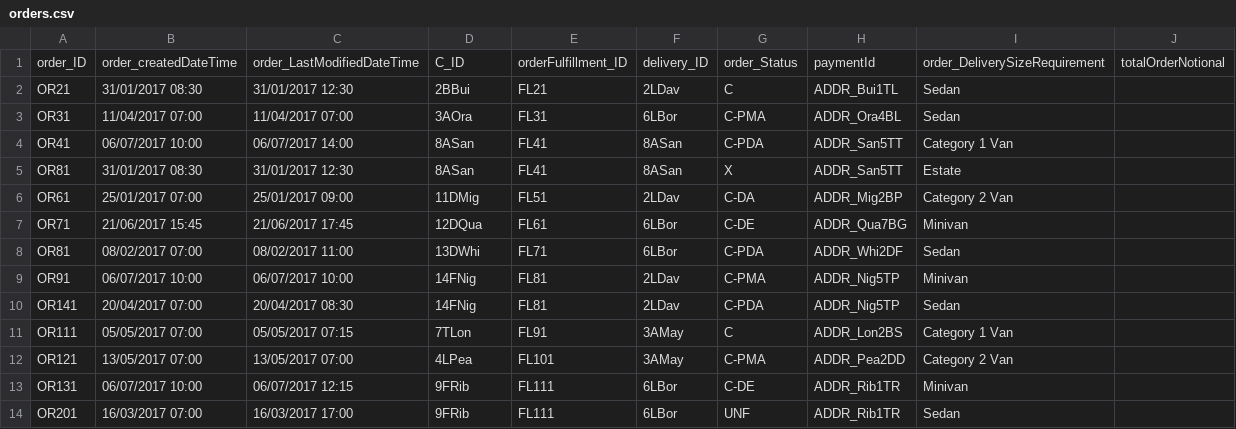
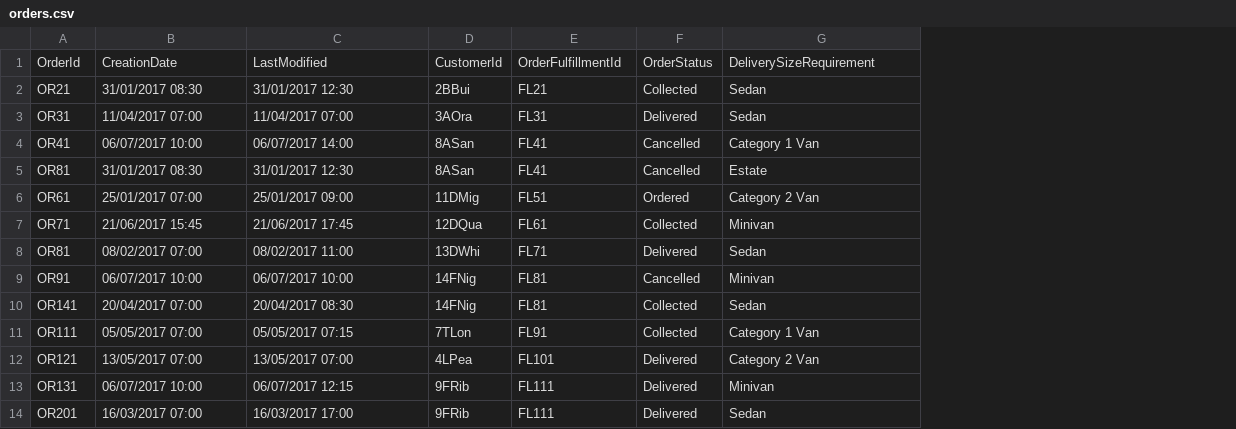
Before and after one commit to GmeduoyeClaymore/viewserver, a CSV file: viewserver-shotgun/src/main/resources/data/orders.csv, drawn as a sheet; removed rows and columns are numbered as before the commit, all else as after; the diff names each change by its address in the sheet, - before the commit and + after, or states it on an @@ line.

```diff
--- a/viewserver-shotgun/src/main/resources/data/orders.csv
+++ b/viewserver-shotgun/src/main/resources/data/orders.csv
-column F, rows 2-14: 2LDav | 6LBor | 8ASan | 8ASan | 2LDav | 6LBor | 6LBor | 2LDav | 2LDav | 3AMay | 3AMay | 6LBor | 6LBor
-column G, rows 2-14: C | C-PMA | C-PDA | X | C-DA | C-DE | C-PDA | C-PMA | C-PDA | C | C-PMA | C-DE | UNF
-column H, rows 2-14: ADDR_Bui1TL | ADDR_Ora4BL | ADDR_San5TT | ADDR_San5TT | ADDR_Mig2BP | ADDR_Qua7BG | ADDR_Whi2DF | ADDR_Nig5TP | ADDR_Nig5TP | ADDR_Lon2BS | ADDR_Pea2DD | ADDR_Rib1TR | ADDR_Rib1TR
+column F, rows 2-14: Collected | Delivered | Cancelled | Cancelled | Ordered | Collected | Delivered | Cancelled | Collected | Collected | Delivered | Delivered | Delivered
-column J, empty
-row 1: order_ID | order_createdDateTime | order_LastModifiedDateTime | C_ID | orderFulfillment_ID | delivery_ID | order_Status | paymentId | order_DeliverySizeRequirement | totalOrderNotional
+row 1: OrderId | CreationDate | LastModified | CustomerId | OrderFulfillmentId | OrderStatus | DeliverySizeRequirement
```
Also changed, not shown: 13 other files.
